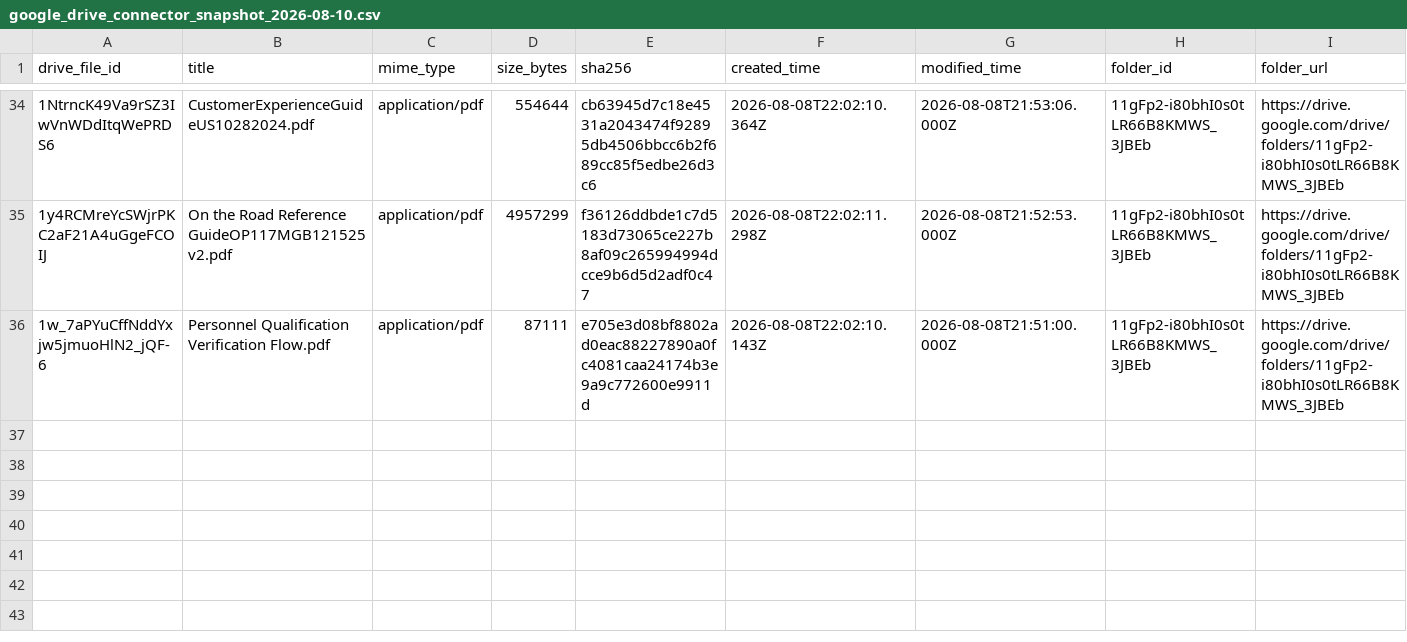
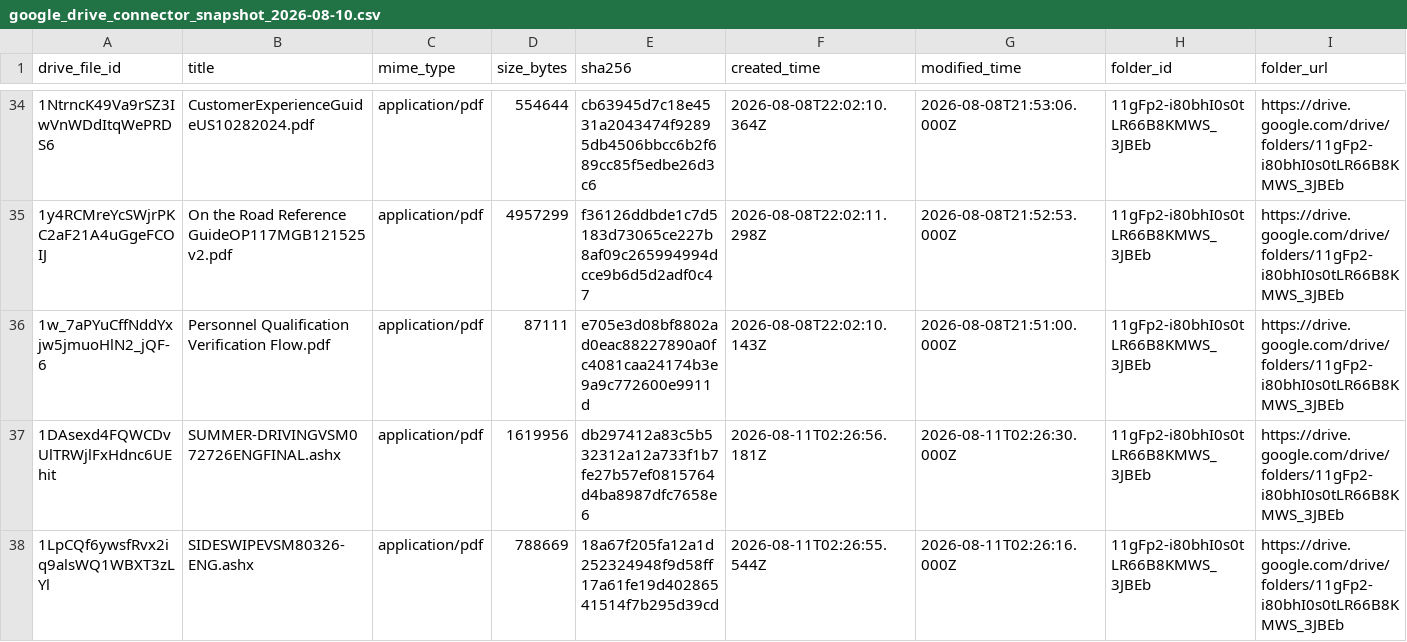
Before and after one commit to metzgerphil/readyroute, a CSV file: research/fedex-ground-driver-knowledge/inventory/google_drive_connector_snapshot_2026-08-10.csv, drawn as a sheet; only a part is shown, gaps mark what is left out; the diff names each change by its address in the sheet, - before the commit and + after, or states it on an @@ line.

```diff
--- a/research/fedex-ground-driver-knowledge/inventory/google_drive_connector_snapshot_2026-08-10.csv
+++ b/research/fedex-ground-driver-knowledge/inventory/google_drive_connector_snapshot_2026-08-10.csv
+row 37: 1DAsexd4FQWCDvUlTRWjlFxHdnc6UEhit | SUMMER-DRIVINGVSM072726ENGFINAL.ashx | application/pdf | 1619956 | db297412a83c5b532312a12a733f1b7fe27b57ef0815764d4ba8987dfc7658e6 | 2026-08-11T02:26:56.181Z | 2026-08-11T02:26:30.000Z | 11gFp2-i80bhI0s0tLR66B8KMWS_3JBEb | https://drive.google.com/drive/folders/11gFp2-i80bhI0s0tLR66B8KMWS_3JBEb
+row 38: 1LpCQf6ywsfRvx2iq9alsWQ1WBXT3zLYl | SIDESWIPEVSM80326-ENG.ashx | application/pdf | 788669 | 18a67f205fa12a1d252324948f9d58ff17a61fe19d40286541514f7b295d39cd | 2026-08-11T02:26:55.544Z | 2026-08-11T02:26:16.000Z | 11gFp2-i80bhI0s0tLR66B8KMWS_3JBEb | https://drive.google.com/drive/folders/11gFp2-i80bhI0s0tLR66B8KMWS_3JBEb
```
Also changed, not shown: research/fedex-ground-driver-knowledge/inventory/mygroundbiz_authenticated_acquisition_queue.csv, research/fedex-ground-driver-knowledge/inventory/rendered_source_capture_coverage.csv, 55 other files.
